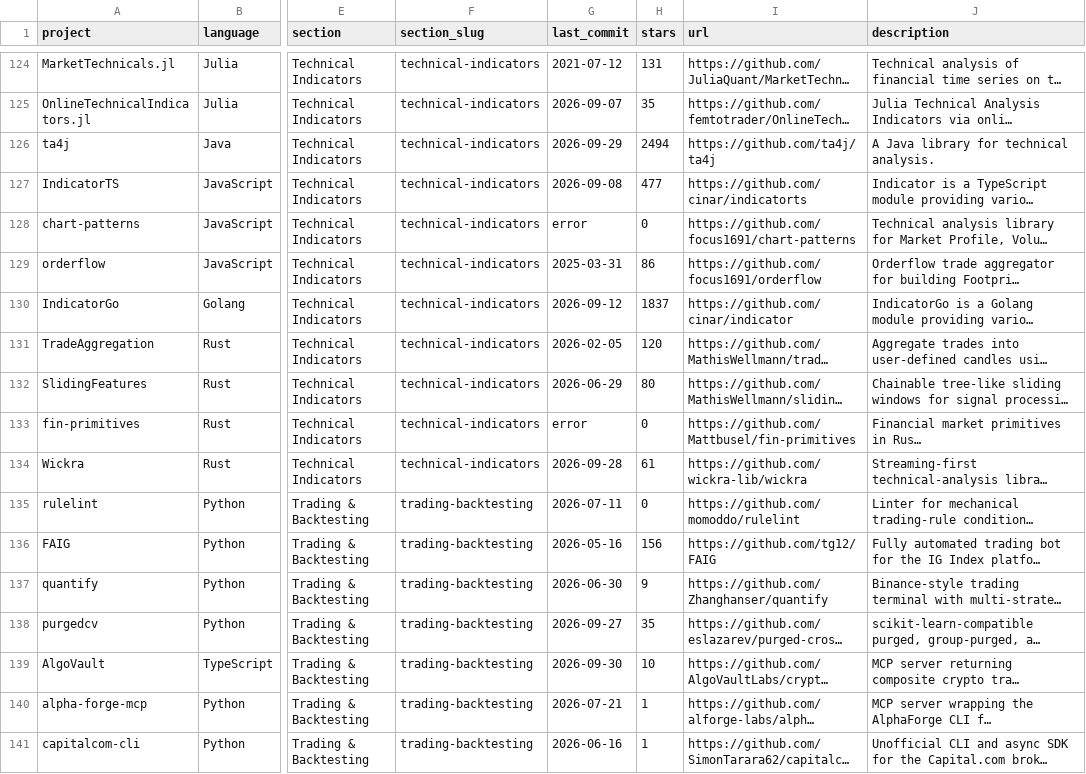
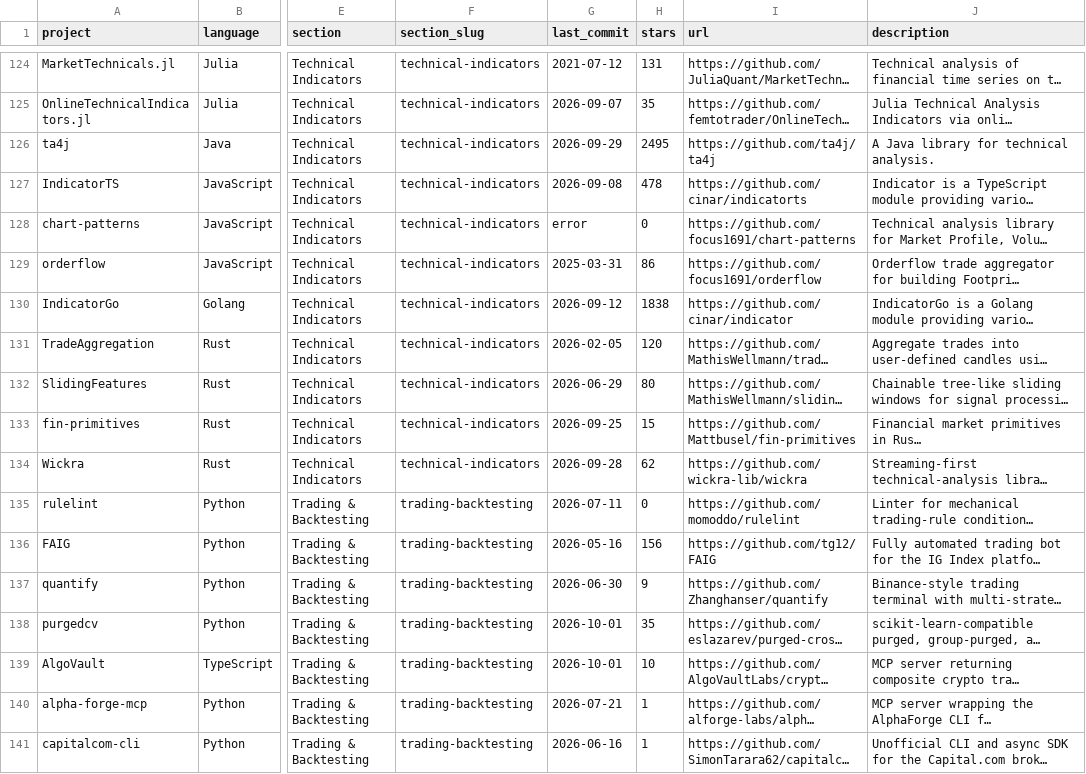
Before and after one commit to jefftam1234/awesome-quant, a CSV file: projects.csv, drawn as a sheet; only a part is shown, gaps mark what is left out; long unchanged cells end in …; the diff covers the shown part only; the diff names each change by its address in the sheet, - before the commit and + after, or states it on an @@ line.

```diff
--- a/projects.csv
+++ b/projects.csv
-H126 (stars): 2494
+H126 (stars): 2495
-H127 (stars): 477
+H127 (stars): 478
-H130 (stars): 1837
+H130 (stars): 1838
-G133 (last_commit): error
+G133 (last_commit): 2026-09-25
-H133 (stars): 0
+H133 (stars): 15
-H134 (stars): 61
+H134 (stars): 62
-G138 (last_commit): 2026-09-27
+G138 (last_commit): 2026-10-01
-G139 (last_commit): 2026-09-30
+G139 (last_commit): 2026-10-01
```
Also changed, not shown: 168 edited cells elsewhere in this file, 1 other file.
